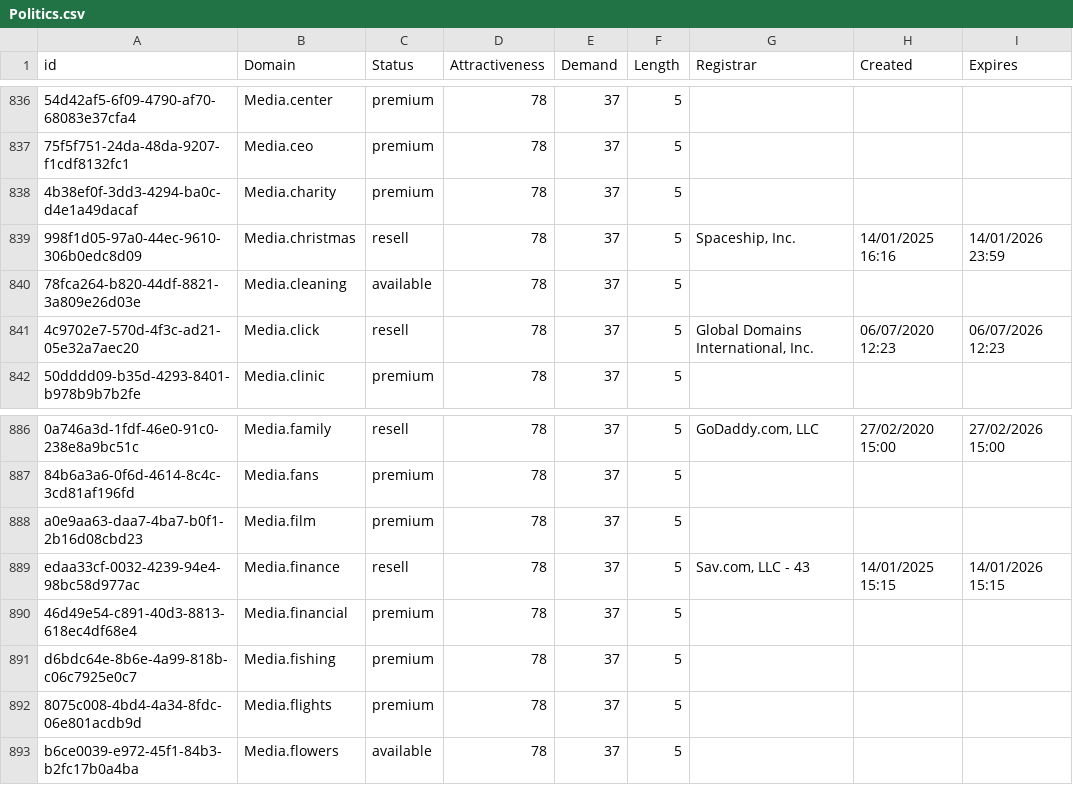
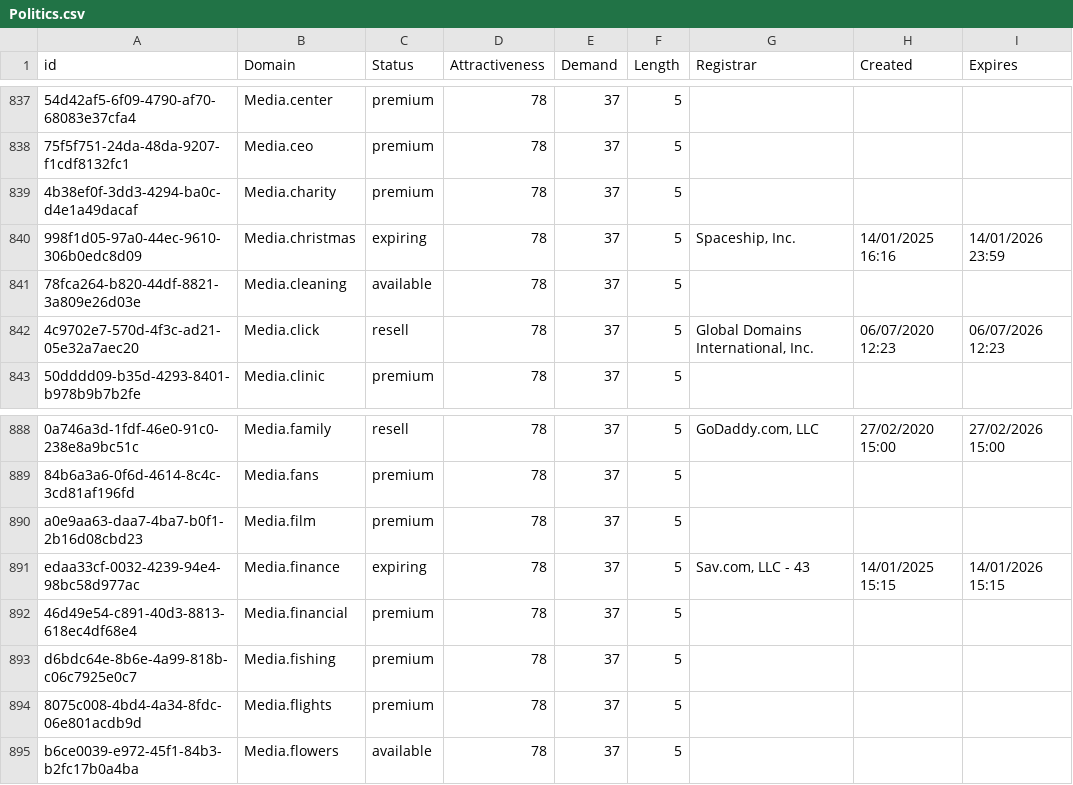
Before and after one commit to UniqueDomains/politics-oneword-domains, a CSV file: Politics.csv, drawn as a sheet; only a part is shown, gaps mark what is left out; addresses are those after the commit; the diff covers the shown part only; the diff names each change by its address in the sheet, - before the commit and + after, or states it on an @@ line.

```diff
--- a/Politics.csv
+++ b/Politics.csv
-C840 (Status): resell
+C840 (Status): expiring
-C891 (Status): resell
+C891 (Status): expiring
```
Also changed, not shown: 3 added rows, 3 removed rows and 3 edited cells elsewhere in this file, 2 other files.
